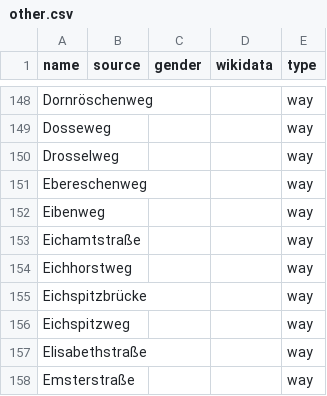
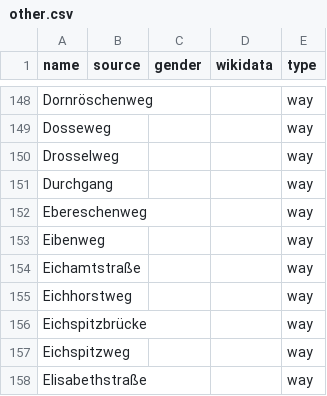
Before and after one commit to EqualStreetNames/equalstreetnames-brandenburg-an-der-havel, a CSV file: data/other.csv, drawn as a sheet; only a part is shown, gaps mark what is left out; the shorter side is filled out with more unchanged rows.

```diff
--- a/data/other.csv
+++ b/data/other.csv
@@ -150,2 +150,3 @@ Dosseweg,,,,way
 Drosselweg,,,,way
+Durchgang,,,,way
 Ebereschenweg,,,,way
```
Also changed, not shown: 3 other files.
